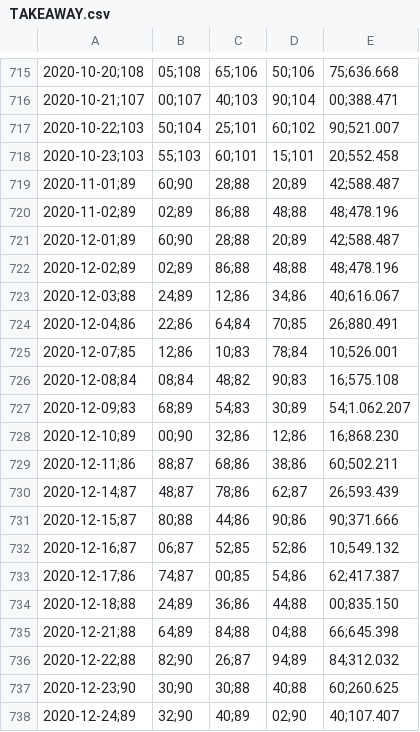
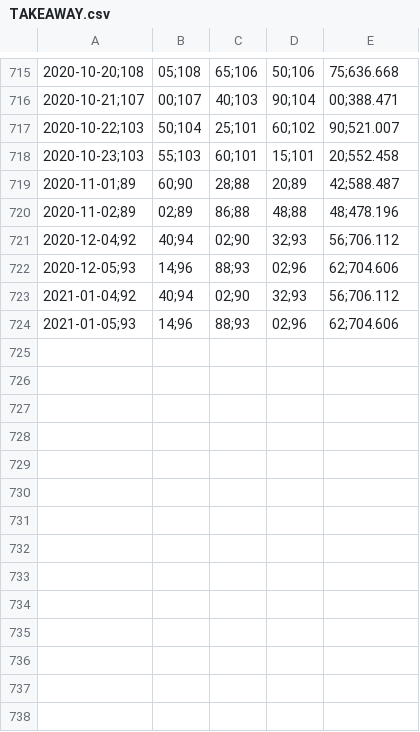
Before and after one commit to adriaanbakker-java/ideaal-beleggen, a CSV file: stockprices/TAKEAWAY.csv, drawn as a sheet; only a part is shown, gaps mark what is left out; removed rows and columns are numbered as before the commit, all else as after; the diff names each change by its address in the sheet, - before the commit and + after, or states it on an @@ line.

```diff
--- a/stockprices/TAKEAWAY.csv
+++ b/stockprices/TAKEAWAY.csv
-row 721: 2020-12-01;89 | 60;90 | 28;88 | 20;89 | 42;588.487
-row 722: 2020-12-02;89 | 02;89 | 86;88 | 48;88 | 48;478.196
-row 723: 2020-12-03;88 | 24;89 | 12;86 | 34;86 | 40;616.067
-row 724: 2020-12-04;86 | 22;86 | 64;84 | 70;85 | 26;880.491
-row 725: 2020-12-07;85 | 12;86 | 10;83 | 78;84 | 10;526.001
-row 726: 2020-12-08;84 | 08;84 | 48;82 | 90;83 | 16;575.108
-row 727: 2020-12-09;83 | 68;89 | 54;83 | 30;89 | 54;1.062.207
-row 728: 2020-12-10;89 | 00;90 | 32;86 | 12;86 | 16;868.230
-row 729: 2020-12-11;86 | 88;87 | 68;86 | 38;86 | 60;502.211
-row 730: 2020-12-14;87 | 48;87 | 78;86 | 62;87 | 26;593.439
-row 731: 2020-12-15;87 | 80;88 | 44;86 | 90;86 | 90;371.666
-row 732: 2020-12-16;87 | 06;87 | 52;85 | 52;86 | 10;549.132
-row 733: 2020-12-17;86 | 74;87 | 00;85 | 54;86 | 62;417.387
-row 734: 2020-12-18;88 | 24;89 | 36;86 | 44;88 | 00;835.150
-row 735: 2020-12-21;88 | 64;89 | 84;88 | 04;88 | 66;645.398
-row 736: 2020-12-22;88 | 82;90 | 26;87 | 94;89 | 84;312.032
-row 737: 2020-12-23;90 | 30;90 | 30;88 | 40;88 | 60;260.625
-row 738: 2020-12-24;89 | 32;90 | 40;89 | 02;90 | 40;107.407
+row 721: 2020-12-04;92 | 40;94 | 02;90 | 32;93 | 56;706.112
+row 722: 2020-12-05;93 | 14;96 | 88;93 | 02;96 | 62;704.606
+row 723: 2021-01-04;92 | 40;94 | 02;90 | 32;93 | 56;706.112
+row 724: 2021-01-05;93 | 14;96 | 88;93 | 02;96 | 62;704.606
```
Also changed, not shown: portfolio/Portefeuille.csv, stockprices/ADYEN.csv, 28 other files.
